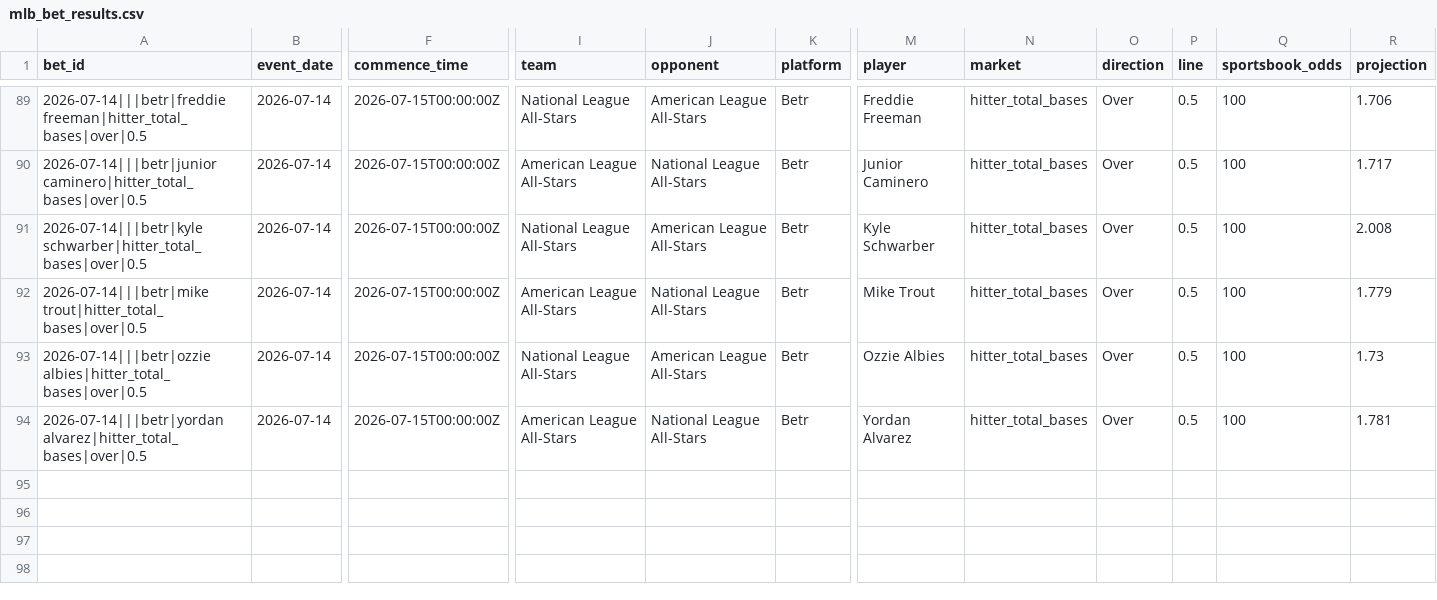
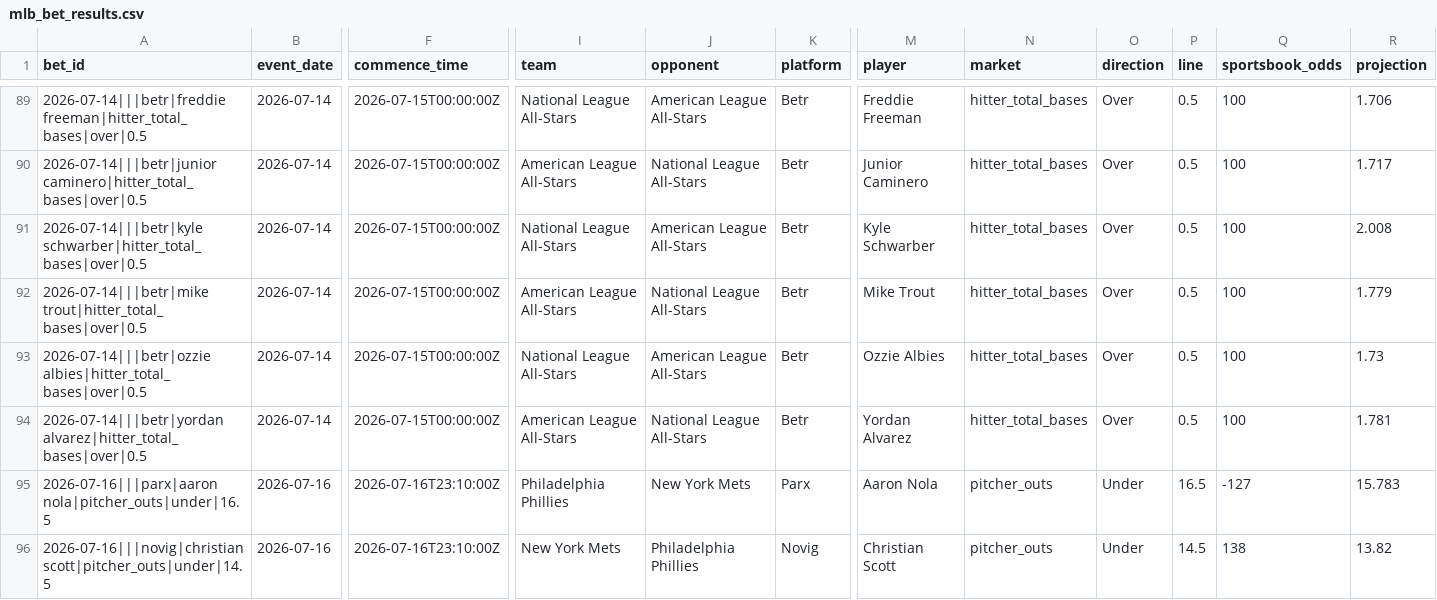
Before and after one commit to judebollera75-ops/mlb-ai-model, a CSV file: outputs/history/mlb_bet_results.csv, drawn as a sheet; only a part is shown, gaps mark what is left out; rows hold the shown columns only; the diff names each change by its address in the sheet, - before the commit and + after, or states it on an @@ line.

```diff
--- a/outputs/history/mlb_bet_results.csv
+++ b/outputs/history/mlb_bet_results.csv
+row 95: 2026-07-16|||parx|aaron nola|pitcher_outs|under|16.5 | 2026-07-16 | 2026-07-16T23:10:00Z | Philadelphia Phillies | New York Mets | Parx | Aaron Nola | pitcher_outs | Under | 16.5 | -127 | 15.783
+row 96: 2026-07-16|||novig|christian scott|pitcher_outs|under|14.5 | 2026-07-16 | 2026-07-16T23:10:00Z | New York Mets | Philadelphia Phillies | Novig | Christian Scott | pitcher_outs | Under | 14.5 | 138 | 13.82
```
Also changed, not shown: data/features/pitcher_features.csv, data/final/master_dataset.csv, 14 other files.
